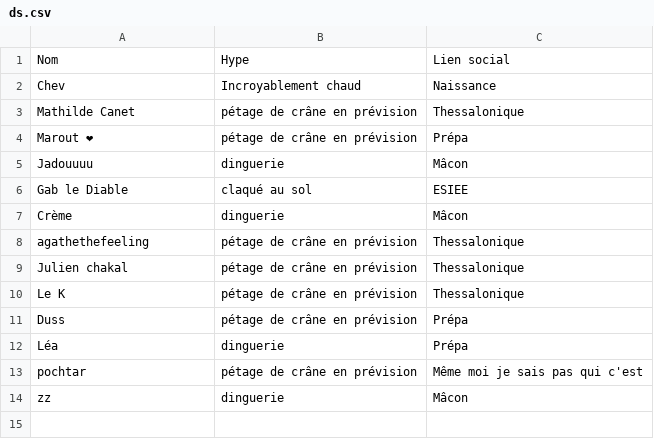
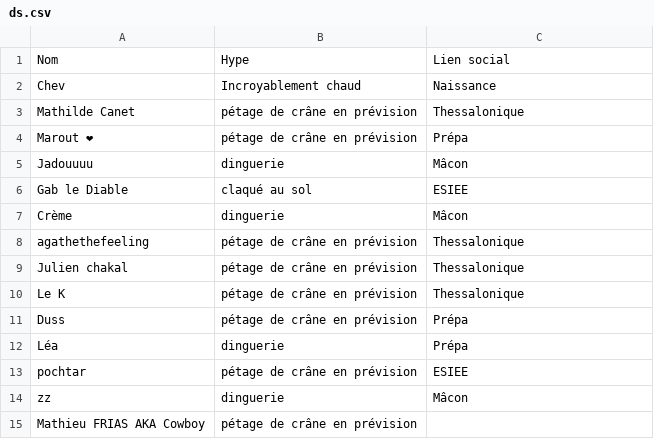
Before and after one commit to ptitchev/private_streamlit, a CSV file: data/ds.csv, drawn as a sheet.

Commit message:
Updated

```diff
--- a/data/ds.csv
+++ b/data/ds.csv
@@ -12,3 +12,4 @@ Duss,pétage de crâne en prévision,Prépa
 Léa,dinguerie,Prépa
-pochtar,pétage de crâne en prévision,Même moi je sais pas qui c'est
+pochtar,pétage de crâne en prévision,ESIEE
 zz,dinguerie,Mâcon
+Mathieu FRIAS AKA Cowboy,pétage de crâne en prévision,
```
